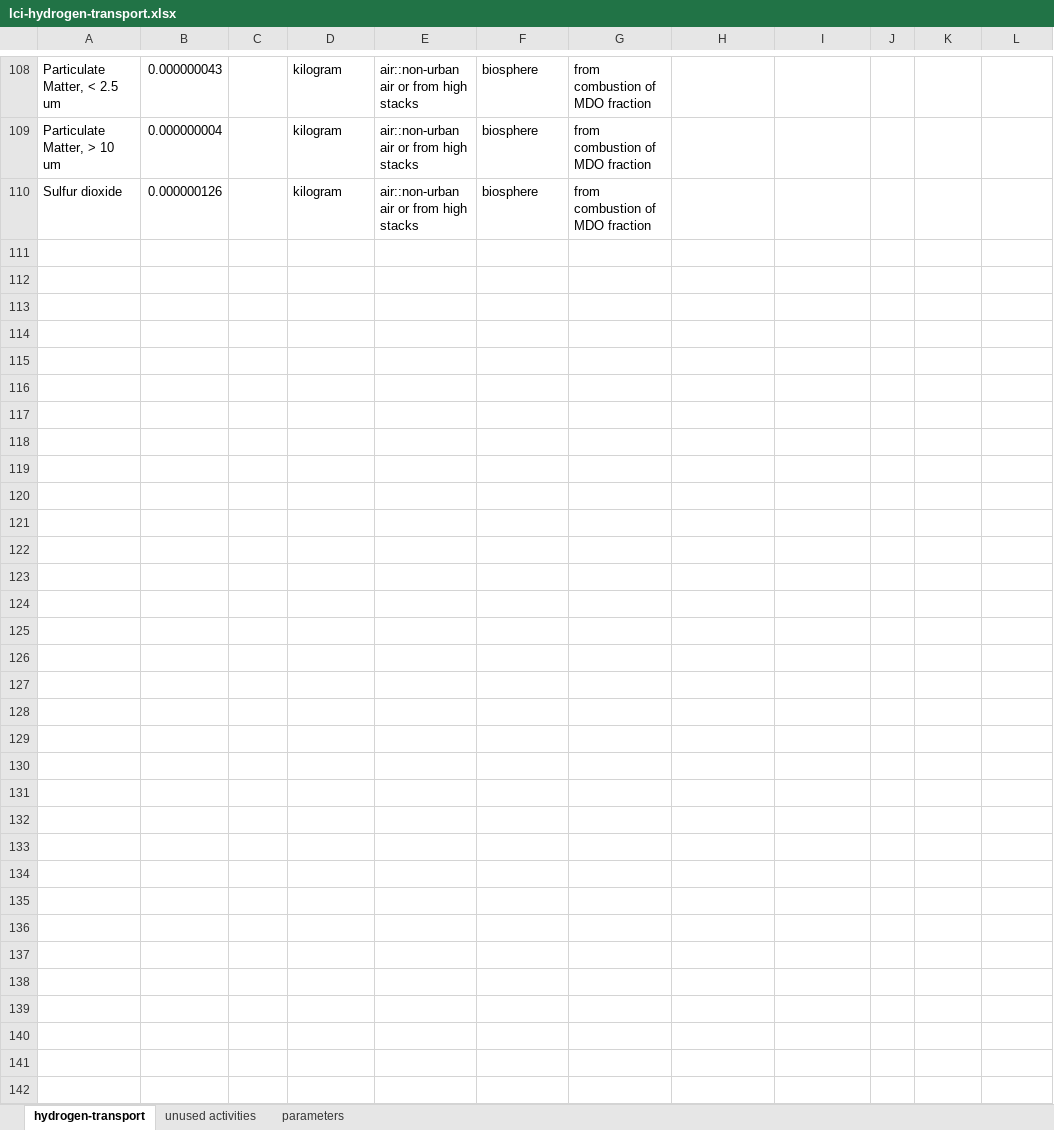
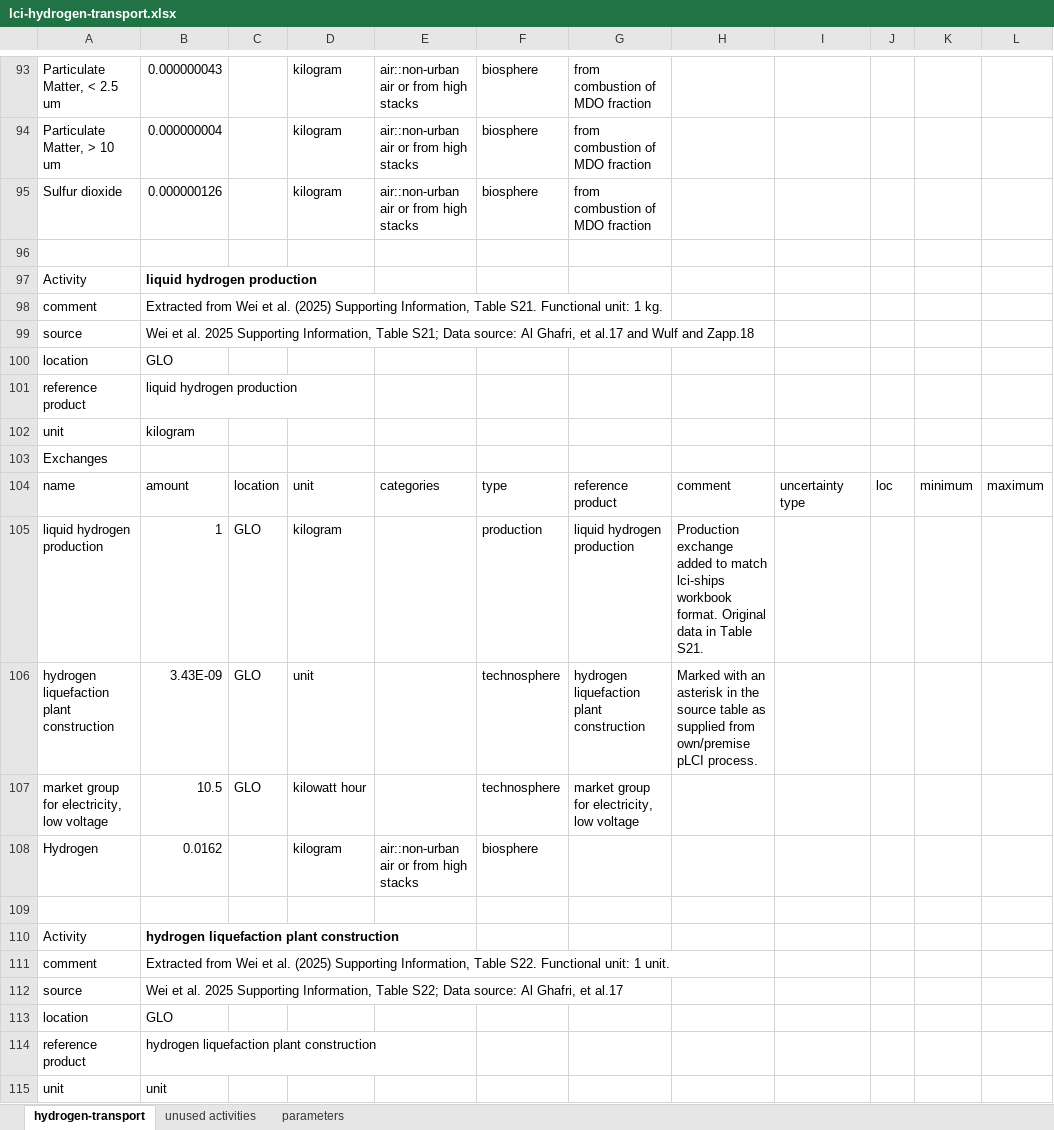
Before and after one commit to Tubias-Close/premise_h2-distribution, an Excel workbook: premise/data/additional_inventories/lci-hydrogen-transport.xlsx, sheet hydrogen-transport, drawn as a sheet; only a part is shown, gaps mark what is left out; values as stored, in another font and other column widths than the file's, no borders; the diff covers the shown part only; the diff names each change by its address in the sheet, - before the commit and + after, or states it on an @@ line.

Commit message:
added hard-coded liquefaction and compression processes to GH2 and LH2 transport by shares and regionalization.

```diff
--- a/premise/data/additional_inventories/lci-hydrogen-transport.xlsx (sheet hydrogen-transport)
+++ b/premise/data/additional_inventories/lci-hydrogen-transport.xlsx (sheet hydrogen-transport)
+row 96: (empty)
+row 97: Activity | liquid hydrogen production
+row 98: comment | Extracted from Wei et al. (2025) Supporting Information, Table S21. Functional unit: 1 kg.
+row 99: source | Wei et al. 2025 Supporting Information, Table S21; Data source: Al Ghafri, et al.17 and Wulf and Zapp.18
@@ row 35 moved to row 100: location @@
+row 101: reference product | liquid hydrogen production
+row 102: unit | kilogram
@@ row 41 moved to row 103: Exchanges @@
+row 104: name | amount | location | unit | categories | type | reference product | comment | uncertainty type | loc | minimum | maximum
+row 105: liquid hydrogen production | 1 | GLO | kilogram |  | production | liquid hydrogen production | Production exchange added to match lci-ships workbook format. Original data in Table S21.
+row 106: hydrogen liquefaction plant construction | 3.43E-09 | GLO | unit |  | technosphere | hydrogen liquefaction plant construction | Marked with an asterisk in the source table as supplied from own/premise pLCI process.
+row 107: market group for electricity, low voltage | 10.5 | GLO | kilowatt hour |  | technosphere | market group for electricity, low voltage
+row 108: Hydrogen | 0.0162 |  | kilogram | air::non-urban air or from high stacks | biosphere
+row 109: (empty)
+row 110: Activity | hydrogen liquefaction plant construction
+row 111: comment | Extracted from Wei et al. (2025) Supporting Information, Table S22. Functional unit: 1 unit.
+row 112: source | Wei et al. 2025 Supporting Information, Table S22; Data source: Al Ghafri, et al.17
+row 113: location | GLO
+row 114: reference product | hydrogen liquefaction plant construction
+row 115: unit | unit
```
Also changed, not shown: 24 added rows, 13 removed rows and 4 edited cells elsewhere in this sheet, sheet unused activities, formulas that keep their value, 4 other files.
